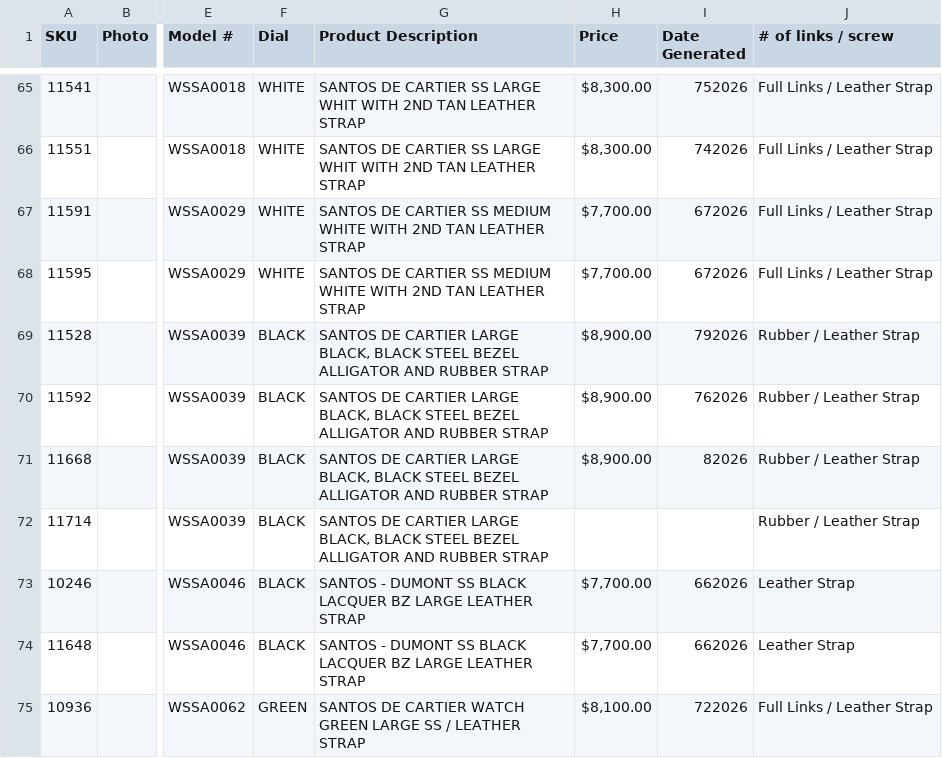
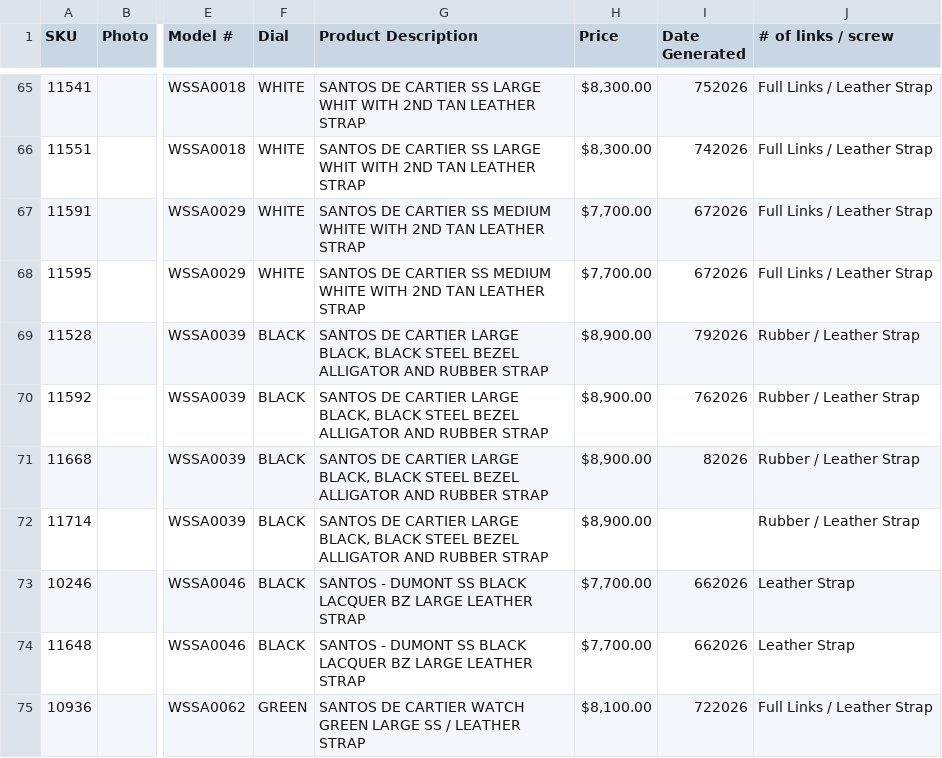
Before and after one commit to CHRISEVO24/benny-rich-tracker, a CSV file: snapshot.csv, drawn as a sheet; only a part is shown, gaps mark what is left out; the diff covers the shown part only; the diff names each change by its address in the sheet, - before the commit and + after, or states it on an @@ line.

Commit message:
Snapshot 2026-11-02 02:53 PM ET [skip ci]

```diff
--- a/snapshot.csv
+++ b/snapshot.csv
-H72 (Price): (empty)
+H72 (Price): $8,900.00
```
Also changed, not shown: 2 added rows elsewhere in this file, 1 other file.
